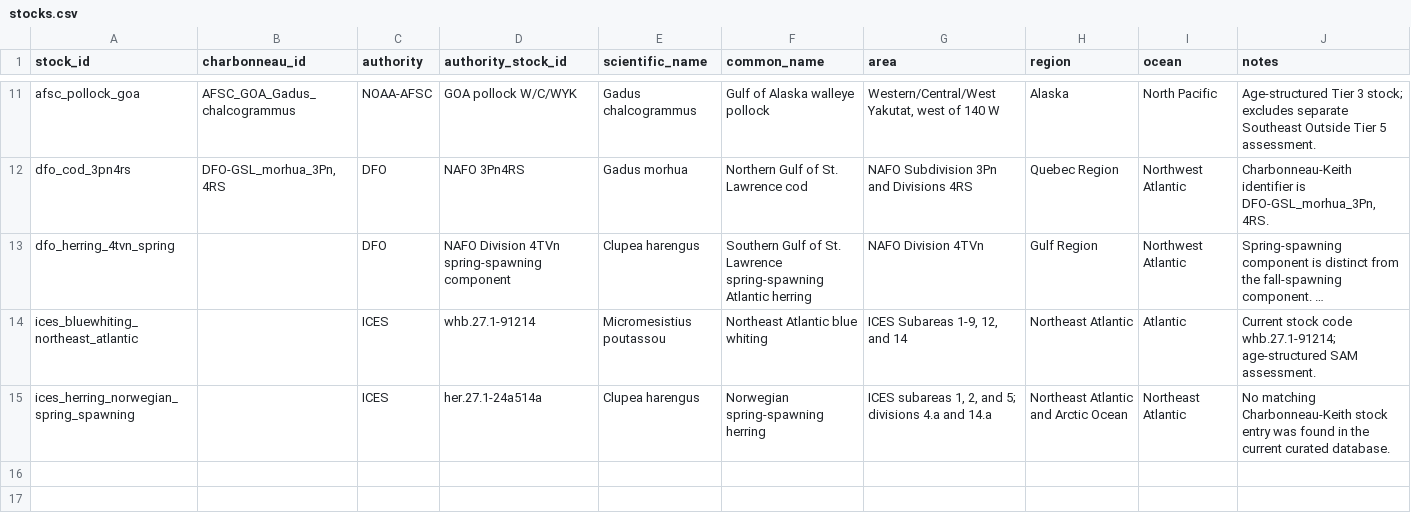
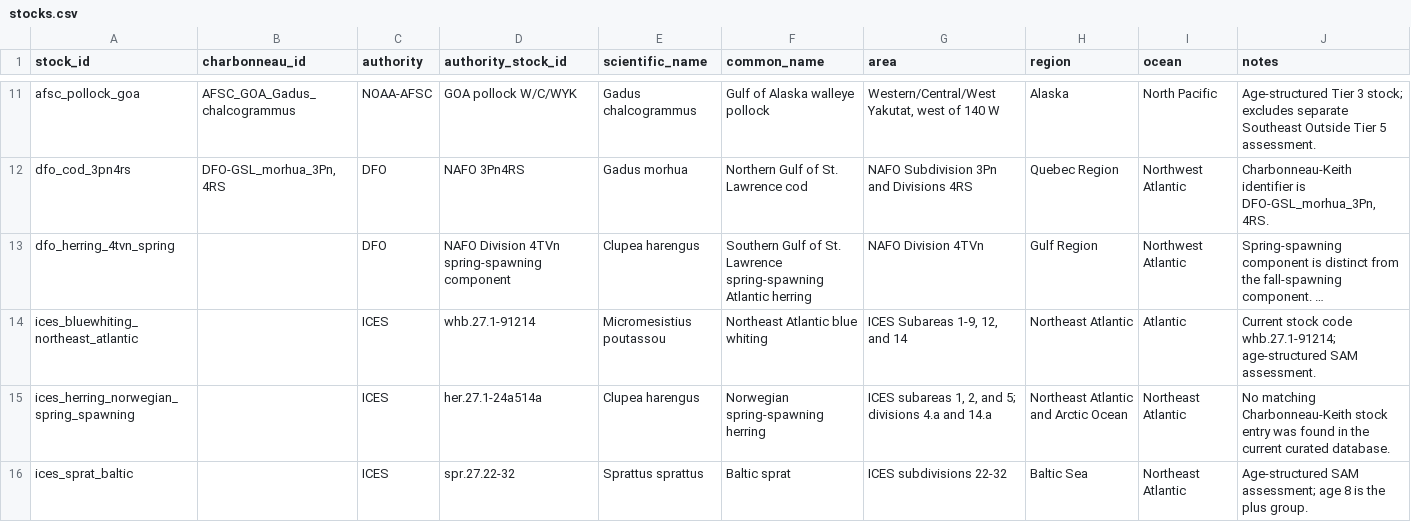
Before and after one commit to PaulRegular/tinyAM, a CSV file: analysis/comp_assessments/database/stocks.csv, drawn as a sheet; only a part is shown, gaps mark what is left out; long unchanged cells end in …; the diff names each change by its address in the sheet, - before the commit and + after, or states it on an @@ line.

```diff
--- a/analysis/comp_assessments/database/stocks.csv
+++ b/analysis/comp_assessments/database/stocks.csv
+row 16: ices_sprat_baltic |  | ICES | spr.27.22-32 | Sprattus sprattus | Baltic sprat | ICES subdivisions 22-32 | Baltic Sea | Northeast Atlantic | Age-structured SAM assessment; age 8 is the plus group.
```
Also changed, not shown: analysis/comp_assessments/database/assessments.csv, analysis/comp_assessments/database/assumptions.csv, 3 other files.
